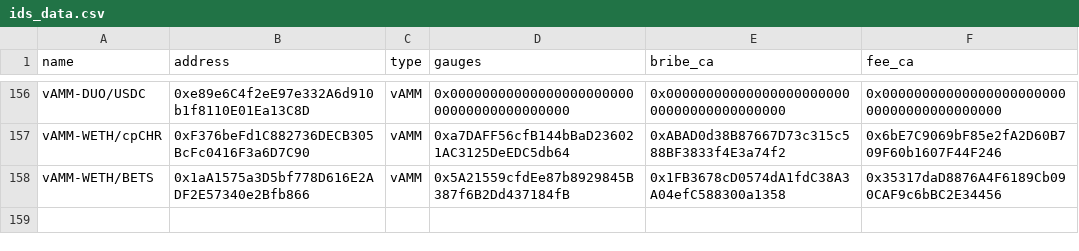
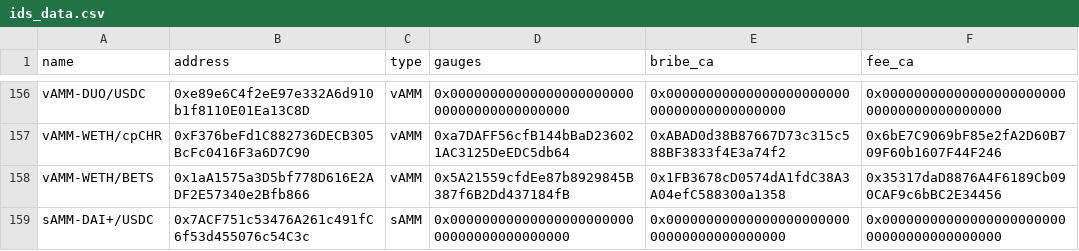
Before and after one commit to ALMIGHTYABE/Chronos-Data, a CSV file: data/ids_data.csv, drawn as a sheet; only a part is shown, gaps mark what is left out.

```diff
--- a/data/ids_data.csv
+++ b/data/ids_data.csv
@@ -158 +158,2 @@ vAMM-WETH/cpCHR,0xF376beFd1C882736DECB305BcFc0416F3a6D7C90,vAMM,0xa7DAFF56cfB144
 vAMM-WETH/BETS,0x1aA1575a3D5bf778D616E2ADF2E57340e2Bfb866,vAMM,0x5A21559cfdEe87b8929845B387f6B2Dd437184fB,0x1FB3678cD0574dA1fdC38A3A04efC588300a1358,0x35317daD8876A4F6189Cb090CAF9c6bBC2E34456
+sAMM-DAI+/USDC,0x7ACF751c53476A261c491fC6f53d455076c54C3c,sAMM,0x0000000000000000000000000000000000000000,0x0000000000000000000000000000000000000000,0x0000000000000000000000000000000000000000
```
Also changed, not shown: 1 other file.
